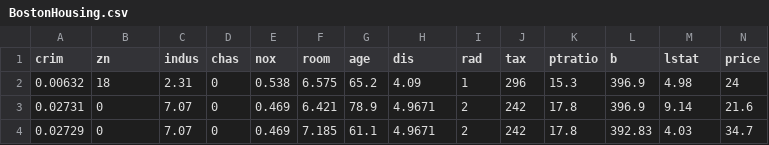
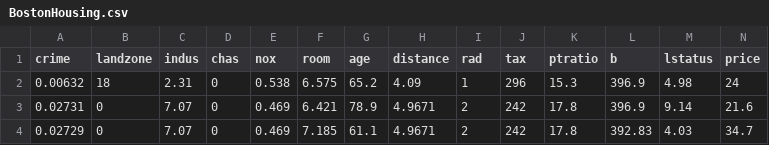
Before and after one commit to imck037/python-ml-projects, a CSV file: HousePricePrediction/BostonHousing.csv, drawn as a sheet; only a part is shown.

Commit message:
features name changed for better readability

```diff
--- a/HousePricePrediction/BostonHousing.csv
+++ b/HousePricePrediction/BostonHousing.csv
@@ -1,2 +1,2 @@
-crim,zn,indus,chas,nox,room,age,dis,rad,tax,ptratio,b,lstat,price
+crime,landzone,indus,chas,nox,room,age,distance,rad,tax,ptratio,b,lstatus,price
 0.00632,18,2.31,0,0.538,6.575,65.2,4.09,1,296,15.3,396.9,4.98,24
```
